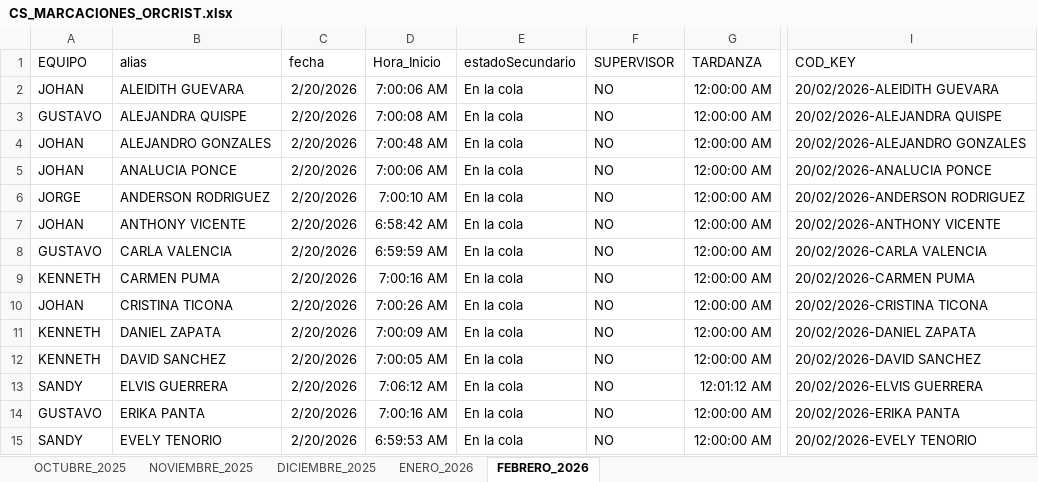
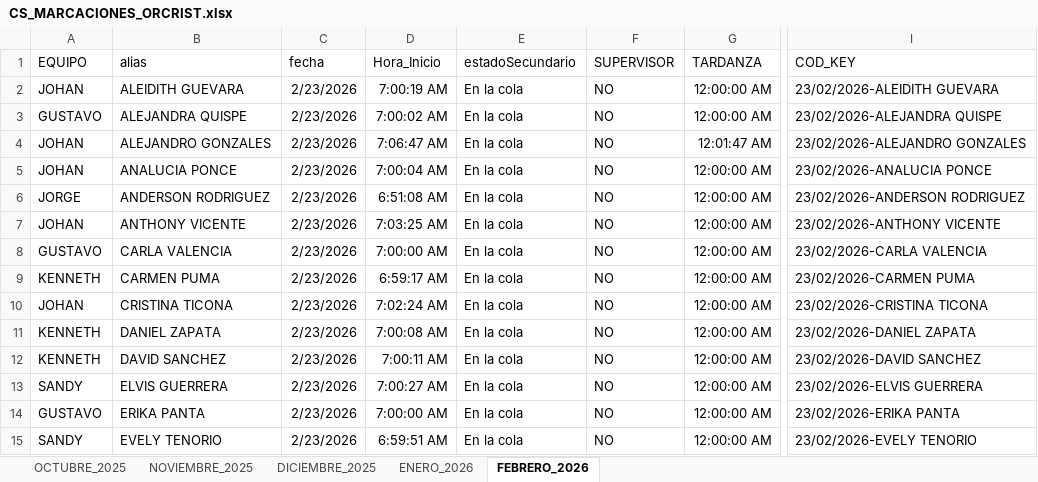
Before and after one commit to jvasquez98/Ranking, an Excel workbook: CS_MARCACIONES_ORCRIST.xlsx, sheet FEBRERO_2026, drawn as a sheet; only a part is shown, gaps mark what is left out; values as stored, in another font and other column widths than the file's, no borders; conditional formats and table styles not drawn; the diff covers the shown part only; the diff names each change by its address in the sheet, - before the commit and + after, or states it on an @@ line.

```diff
--- a/CS_MARCACIONES_ORCRIST.xlsx (sheet FEBRERO_2026)
+++ b/CS_MARCACIONES_ORCRIST.xlsx (sheet FEBRERO_2026)
-C2:C15 (fecha): 2/20/2026
+C2:C15 (fecha): 2/23/2026
-D2 (Hora_Inicio): 7:00:06 AM
+D2 (Hora_Inicio): 7:00:19 AM
-I2 (COD_KEY): 20/02/2026-ALEIDITH GUEVARA
+I2 (COD_KEY): 23/02/2026-ALEIDITH GUEVARA
-D3 (Hora_Inicio): 7:00:08 AM
+D3 (Hora_Inicio): 7:00:02 AM
-I3 (COD_KEY): 20/02/2026-ALEJANDRA QUISPE
+I3 (COD_KEY): 23/02/2026-ALEJANDRA QUISPE
-D4 (Hora_Inicio): 7:00:48 AM
+D4 (Hora_Inicio): 7:06:47 AM
-G4 (TARDANZA): 12:00:00 AM
+G4 (TARDANZA): 12:01:47 AM
-I4 (COD_KEY): 20/02/2026-ALEJANDRO GONZALES
+I4 (COD_KEY): 23/02/2026-ALEJANDRO GONZALES
-D5 (Hora_Inicio): 7:00:06 AM
+D5 (Hora_Inicio): 7:00:04 AM
-I5 (COD_KEY): 20/02/2026-ANALUCIA PONCE
+I5 (COD_KEY): 23/02/2026-ANALUCIA PONCE
-D6 (Hora_Inicio): 7:00:10 AM
+D6 (Hora_Inicio): 6:51:08 AM
-I6 (COD_KEY): 20/02/2026-ANDERSON RODRIGUEZ
+I6 (COD_KEY): 23/02/2026-ANDERSON RODRIGUEZ
-D7 (Hora_Inicio): 6:58:42 AM
+D7 (Hora_Inicio): 7:03:25 AM
-I7 (COD_KEY): 20/02/2026-ANTHONY VICENTE
+I7 (COD_KEY): 23/02/2026-ANTHONY VICENTE
-D8 (Hora_Inicio): 6:59:59 AM
+D8 (Hora_Inicio): 7:00:00 AM
-I8 (COD_KEY): 20/02/2026-CARLA VALENCIA
+I8 (COD_KEY): 23/02/2026-CARLA VALENCIA
-D9 (Hora_Inicio): 7:00:16 AM
+D9 (Hora_Inicio): 6:59:17 AM
-I9 (COD_KEY): 20/02/2026-CARMEN PUMA
+I9 (COD_KEY): 23/02/2026-CARMEN PUMA
-D10 (Hora_Inicio): 7:00:26 AM
+D10 (Hora_Inicio): 7:02:24 AM
-I10 (COD_KEY): 20/02/2026-CRISTINA TICONA
+I10 (COD_KEY): 23/02/2026-CRISTINA TICONA
-D11 (Hora_Inicio): 7:00:09 AM
+D11 (Hora_Inicio): 7:00:08 AM
-I11 (COD_KEY): 20/02/2026-DANIEL ZAPATA
+I11 (COD_KEY): 23/02/2026-DANIEL ZAPATA
-D12 (Hora_Inicio): 7:00:05 AM
+D12 (Hora_Inicio): 7:00:11 AM
-I12 (COD_KEY): 20/02/2026-DAVID SANCHEZ
+I12 (COD_KEY): 23/02/2026-DAVID SANCHEZ
-D13 (Hora_Inicio): 7:06:12 AM
+D13 (Hora_Inicio): 7:00:27 AM
-G13 (TARDANZA): 12:01:12 AM
+G13 (TARDANZA): 12:00:00 AM
-I13 (COD_KEY): 20/02/2026-ELVIS GUERRERA
+I13 (COD_KEY): 23/02/2026-ELVIS GUERRERA
-D14 (Hora_Inicio): 7:00:16 AM
+D14 (Hora_Inicio): 7:00:00 AM
-I14 (COD_KEY): 20/02/2026-ERIKA PANTA
+I14 (COD_KEY): 23/02/2026-ERIKA PANTA
-D15 (Hora_Inicio): 6:59:53 AM
+D15 (Hora_Inicio): 6:59:51 AM
-I15 (COD_KEY): 20/02/2026-EVELY TENORIO
+I15 (COD_KEY): 23/02/2026-EVELY TENORIO
```
Also changed, not shown: 53 added rows and 3 edited cells elsewhere in this sheet, 2 other files.
